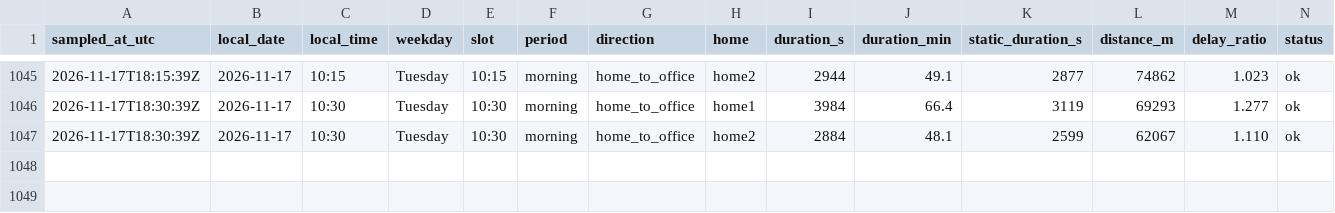
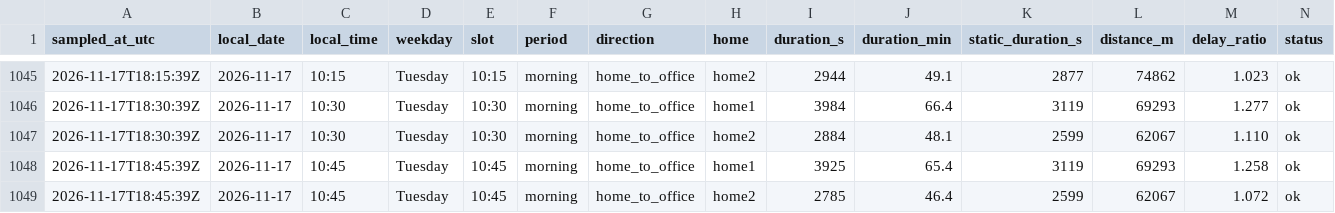
Before and after one commit to sesenht/commute-tracker, a CSV file: data/commute_2026-11.csv, drawn as a sheet; only a part is shown, gaps mark what is left out; rows hold the shown columns only; the diff names each change by its address in the sheet, - before the commit and + after, or states it on an @@ line.

Commit message:
log: 2026-11-17T18:45Z sample

```diff
--- a/data/commute_2026-11.csv
+++ b/data/commute_2026-11.csv
+row 1048: 2026-11-17T18:45:39Z | 2026-11-17 | 10:45 | Tuesday | 10:45 | morning | home_to_office | home1 | 3925 | 65.4 | 3119 | 69293 | 1.258 | ok
+row 1049: 2026-11-17T18:45:39Z | 2026-11-17 | 10:45 | Tuesday | 10:45 | morning | home_to_office | home2 | 2785 | 46.4 | 2599 | 62067 | 1.072 | ok
```
Also changed, not shown: 2 other files.
